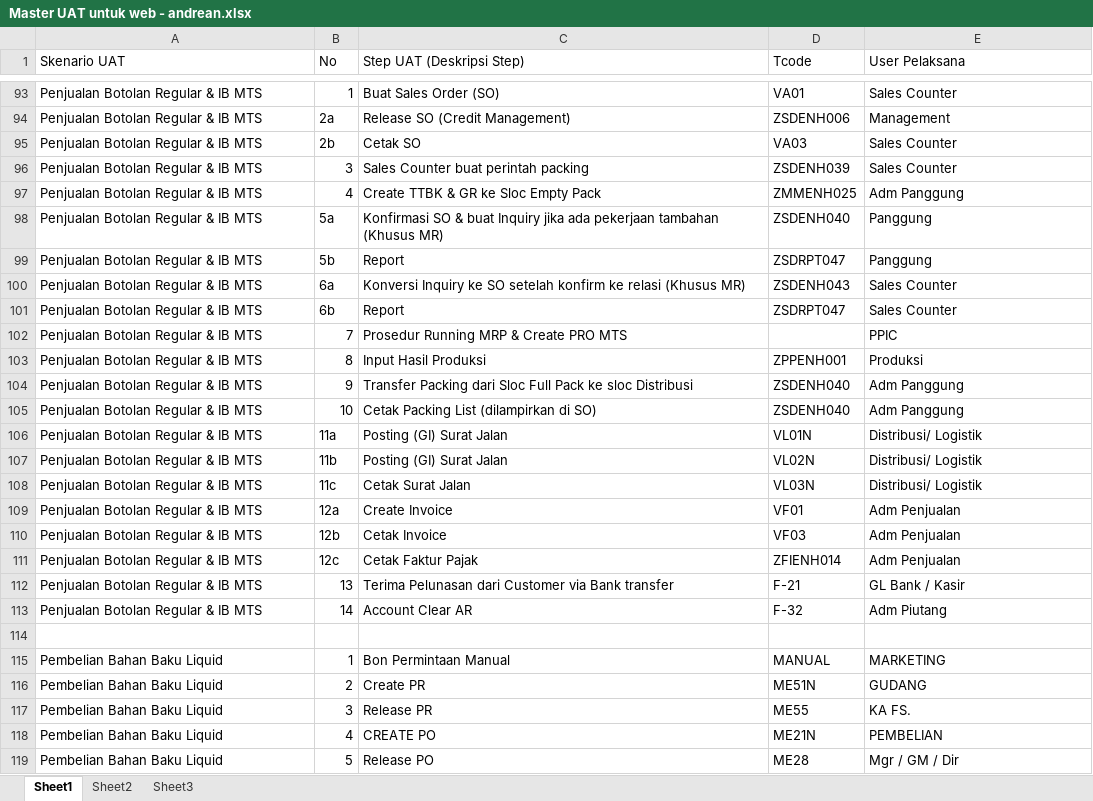
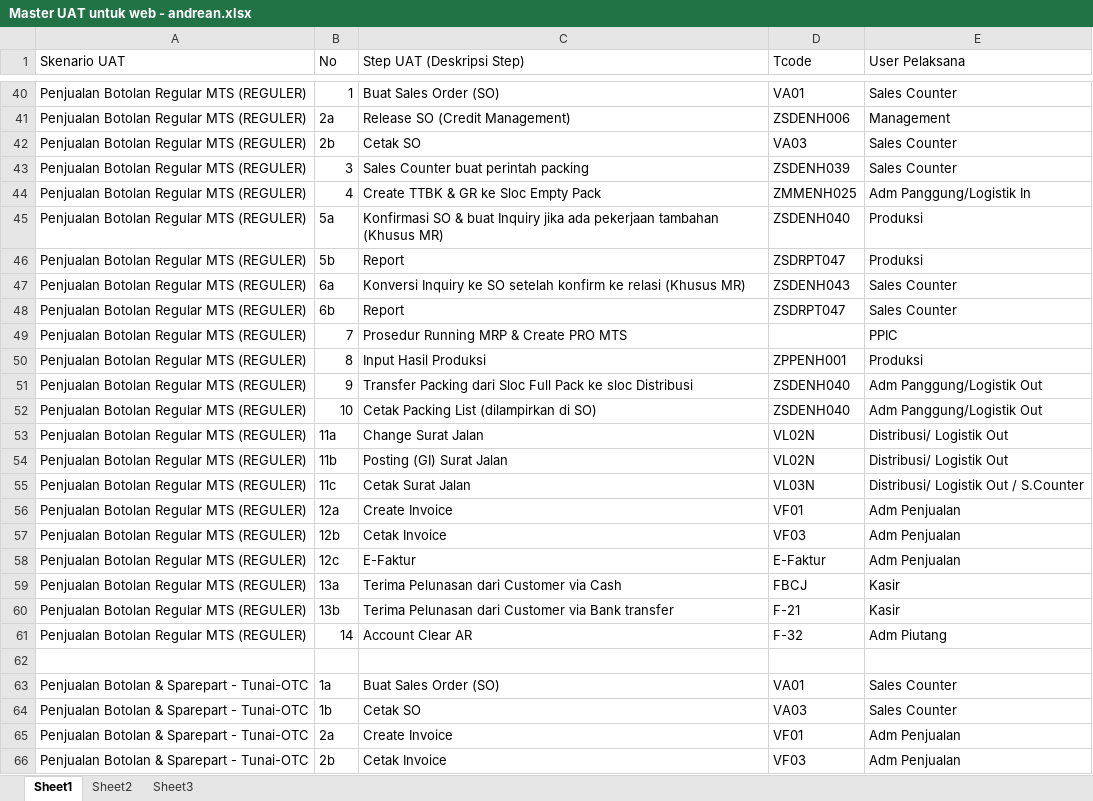
Before and after one commit to andreanhk/intest, an Excel workbook: Master UAT untuk web - andrean.xlsx, sheet Sheet1, drawn as a sheet; only a part is shown, gaps mark what is left out; the shorter side is filled out with more unchanged rows; values as stored, in another font and other column widths than the file's, no cell formats; removed rows and columns are numbered as before the commit, all else as after; the diff covers the shown part only; the diff names each change by its address in the sheet, - before the commit and + after, or states it on an @@ line.

```diff
--- a/Master UAT untuk web - andrean.xlsx (sheet Sheet1)
+++ b/Master UAT untuk web - andrean.xlsx (sheet Sheet1)
-A40:A58 (Skenario UAT): Penjualan Botolan Regular & IB MTS
+A40:A58 (Skenario UAT): Penjualan Botolan Regular MTS (REGULER)
-E44 (User Pelaksana): Adm Panggung
+E44 (User Pelaksana): Adm Panggung/Logistik In
-E45:E46 (User Pelaksana): Panggung
+E45:E46 (User Pelaksana): Produksi
-E51:E52 (User Pelaksana): Adm Panggung
+E51:E52 (User Pelaksana): Adm Panggung/Logistik Out
-C53 (Step UAT (Deskripsi Step)): Posting (GI) Surat Jalan
+C53 (Step UAT (Deskripsi Step)): Change Surat Jalan
-D53 (Tcode): VL01N
+D53 (Tcode): VL02N
-E53:E54 (User Pelaksana): Distribusi/ Logistik
+E53:E54 (User Pelaksana): Distribusi/ Logistik Out
-E55 (User Pelaksana): Distribusi/ Logistik
+E55 (User Pelaksana): Distribusi/ Logistik Out / S.Counter
-C58 (Step UAT (Deskripsi Step)): Cetak Faktur Pajak
+C58 (Step UAT (Deskripsi Step)): E-Faktur
-D58 (Tcode): ZFIENH014
+D58 (Tcode): E-Faktur
@@ row 21 moved to row 59: Penjualan Botolan Regular MTS (REGULER) @@
-A60:A61 (Skenario UAT): Penjualan Botolan Regular & IB MTS
+A60:A61 (Skenario UAT): Penjualan Botolan Regular MTS (REGULER)
-B60 (No): 13
+B60 (No): 13b
-E60 (User Pelaksana): GL Bank / Kasir
+E60 (User Pelaksana): Kasir
-row 114: (empty)
-row 115: Pembelian Bahan Baku Liquid | 1 | Bon Permintaan Manual | MANUAL | MARKETING
-row 116: Pembelian Bahan Baku Liquid | 2 | Create PR | ME51N | GUDANG
-row 117: Pembelian Bahan Baku Liquid | 3 | Release PR | ME55 | KA FS.
-row 118: Pembelian Bahan Baku Liquid | 4 | CREATE PO | ME21N | PEMBELIAN
-row 119: Pembelian Bahan Baku Liquid | 5 | Release PO | ME28 | Mgr / GM / Dir
```
Also changed, not shown: 65 added rows, 76 removed rows, 22 moved rows and 40 edited cells elsewhere in this sheet, cell formats.
